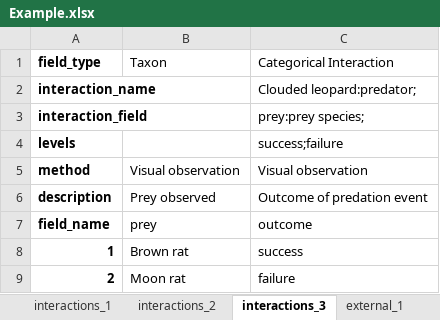
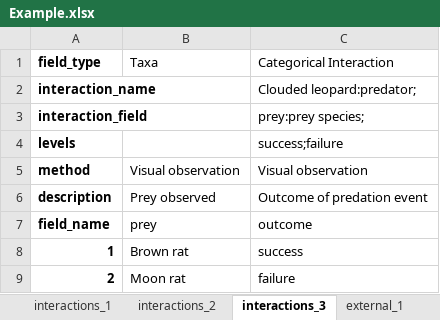
Before and after one commit to ImperialCollegeLondon/safedata_validator, an Excel workbook: docs/data_providers/data_format/Example.xlsx, sheet interactions_3, drawn as a sheet; values as stored, in another font and other column widths than the file's, no borders; the diff names each change by its address in the sheet, - before the commit and + after, or states it on an @@ line.

```diff
--- a/docs/data_providers/data_format/Example.xlsx (sheet interactions_3)
+++ b/docs/data_providers/data_format/Example.xlsx (sheet interactions_3)
-B1: Taxon
+B1: Taxa
```
Also changed, not shown: sheet Summary, sheet GBIFTaxa, sheet external_2, sheet interactions_1, 2 other files.
